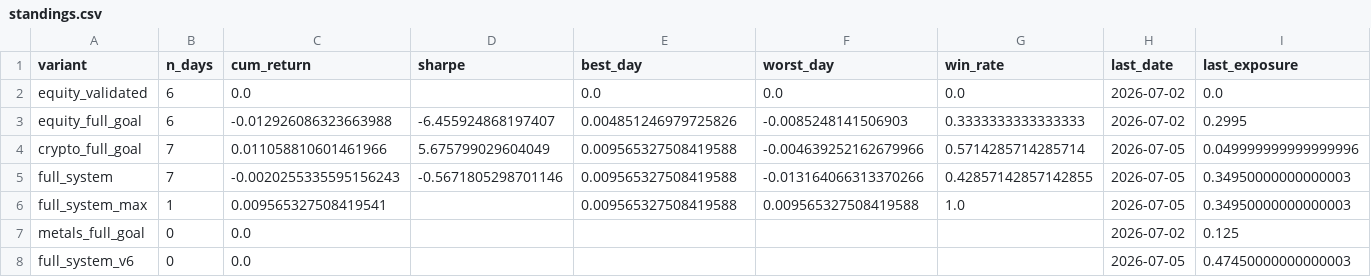
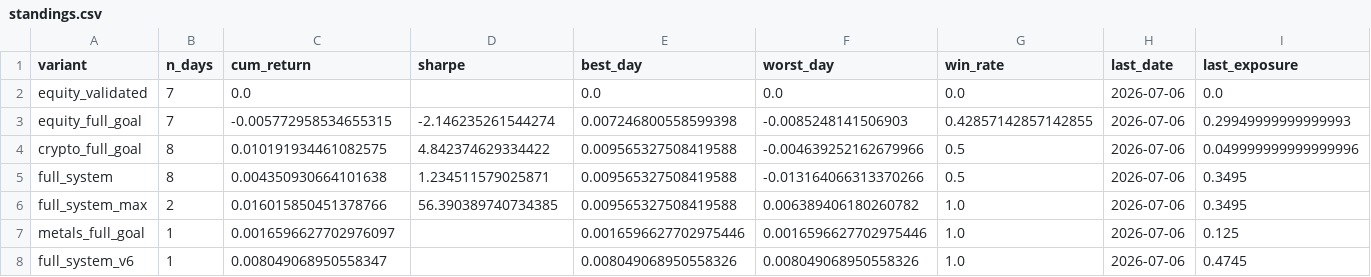
Before and after one commit to dballage777/dballage, a CSV file: paper/reports/standings.csv, drawn as a sheet; only a part is shown; the diff names each change by its address in the sheet, - before the commit and + after, or states it on an @@ line.

```diff
--- a/paper/reports/standings.csv
+++ b/paper/reports/standings.csv
-B2:B3 (n_days): 6
+B2:B3 (n_days): 7
-H2:H3 (last_date): 2026-07-02
+H2:H3 (last_date): 2026-07-06
-C3 (cum_return): -0.012926086323663988
+C3 (cum_return): -0.005772958534655315
-D3 (sharpe): -6.455924868197407
+D3 (sharpe): -2.146235261544274
-E3 (best_day): 0.004851246979725826
+E3 (best_day): 0.007246800558599398
-G3 (win_rate): 0.3333333333333333
+G3 (win_rate): 0.42857142857142855
-I3 (last_exposure): 0.2995
+I3 (last_exposure): 0.29949999999999993
-B4:B5 (n_days): 7
+B4:B5 (n_days): 8
-C4 (cum_return): 0.011058810601461966
+C4 (cum_return): 0.010191934461082575
-D4 (sharpe): 5.675799029604049
+D4 (sharpe): 4.842374629334422
-G4 (win_rate): 0.5714285714285714
+G4 (win_rate): 0.5
-H4:H6 (last_date): 2026-07-05
+H4:H6 (last_date): 2026-07-06
-C5 (cum_return): -0.0020255335595156243
+C5 (cum_return): 0.004350930664101638
-D5 (sharpe): -0.5671805298701146
+D5 (sharpe): 1.234511579025871
-G5 (win_rate): 0.42857142857142855
+G5 (win_rate): 0.5
-I5:I6 (last_exposure): 0.34950000000000003
+I5:I6 (last_exposure): 0.3495
-B6 (n_days): 1
+B6 (n_days): 2
-C6 (cum_return): 0.009565327508419541
+C6 (cum_return): 0.016015850451378766
-D6 (sharpe): (empty)
+D6 (sharpe): 56.390389740734385
-F6 (worst_day): 0.009565327508419588
+F6 (worst_day): 0.006389406180260782
-B7:B8 (n_days): 0
+B7:B8 (n_days): 1
-C7 (cum_return): 0.0
+C7 (cum_return): 0.0016596627702976097
-E7 (best_day): (empty)
+E7 (best_day): 0.0016596627702975446
-F7 (worst_day): (empty)
+F7 (worst_day): 0.0016596627702975446
-G7:G8 (win_rate): (empty)
+G7:G8 (win_rate): 1.0
-H7 (last_date): 2026-07-02
+H7 (last_date): 2026-07-06
-C8 (cum_return): 0.0
+C8 (cum_return): 0.008049068950558347
-E8 (best_day): (empty)
+E8 (best_day): 0.008049068950558326
-F8 (worst_day): (empty)
+F8 (worst_day): 0.008049068950558326
-H8 (last_date): 2026-07-05
+H8 (last_date): 2026-07-06
-I8 (last_exposure): 0.47450000000000003
+I8 (last_exposure): 0.4745
```
Also changed, not shown: paper/reports/daily_returns.csv, 4 other files.
